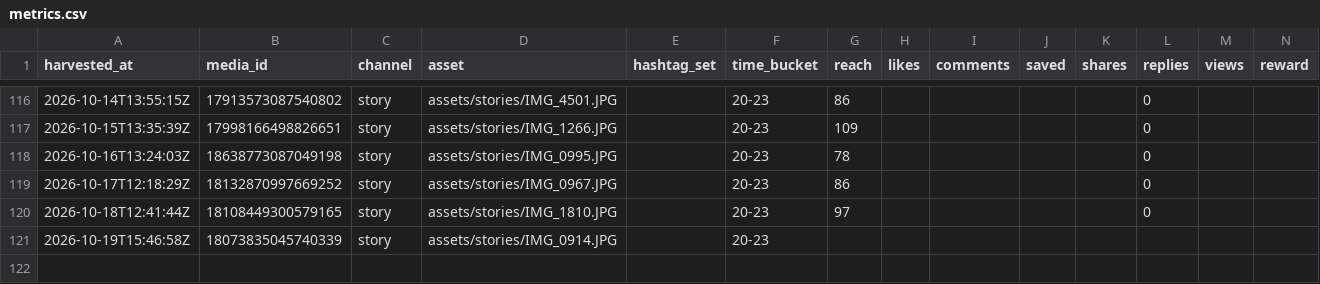
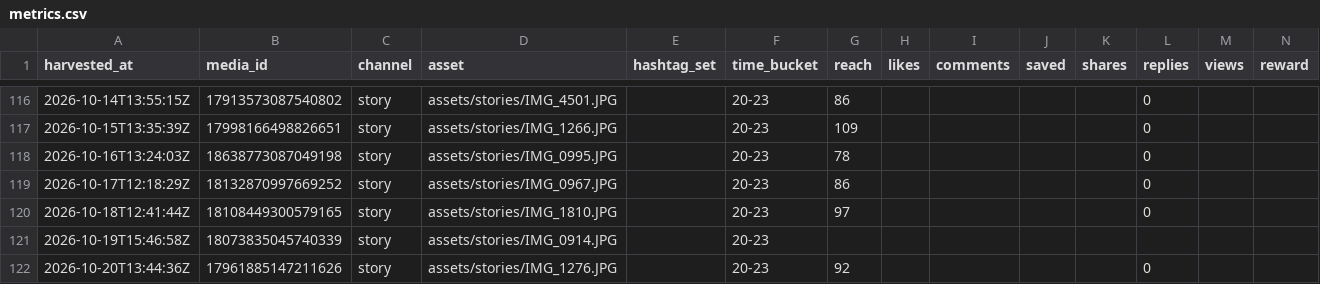
Before and after one commit to keiyao1234-tech/insta-auto, a CSV file: state/metrics.csv, drawn as a sheet; only a part is shown, gaps mark what is left out.

```diff
--- a/state/metrics.csv
+++ b/state/metrics.csv
@@ -121 +121,2 @@ harvested_at,media_id,channel,asset,hashtag_set,time_bucket,reach,likes,comments
 2026-10-19T15:46:58Z,18073835045740339,story,assets/stories/IMG_0914.JPG,,20-23,,,,,,,,
+2026-10-20T13:44:36Z,17961885147211626,story,assets/stories/IMG_1276.JPG,,20-23,92,,,,,0,,
```
Also changed, not shown: 1 other file.
